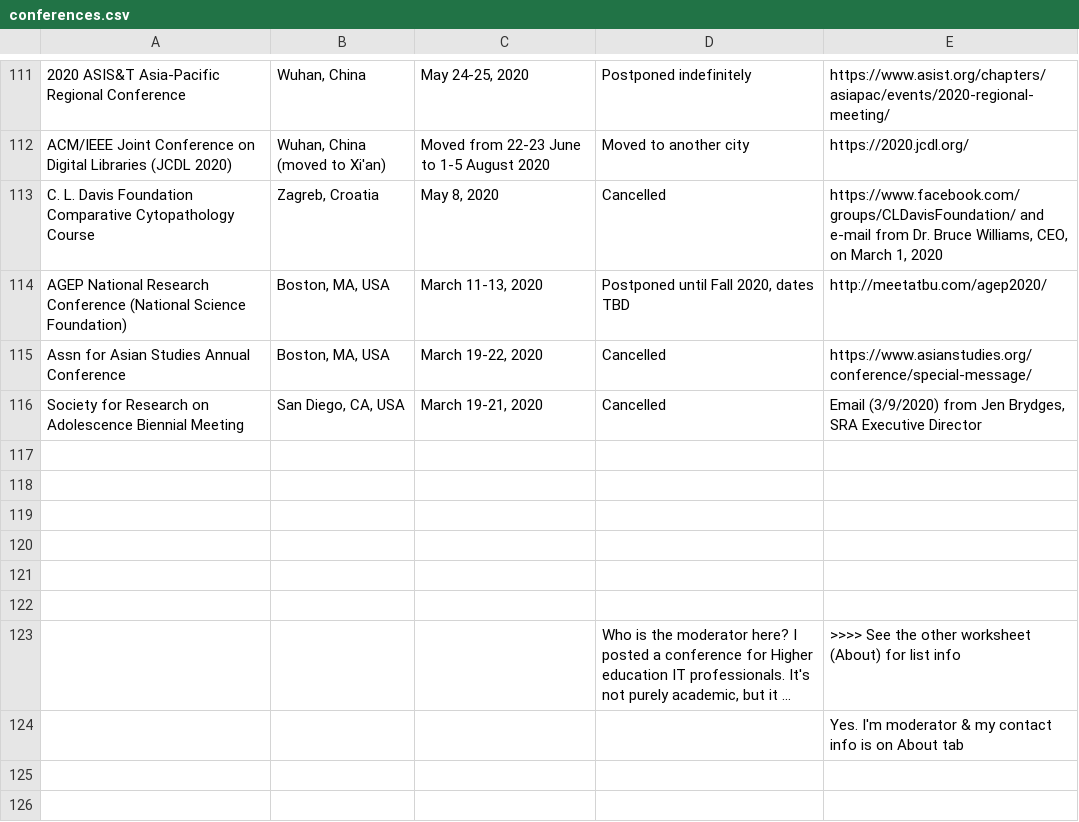
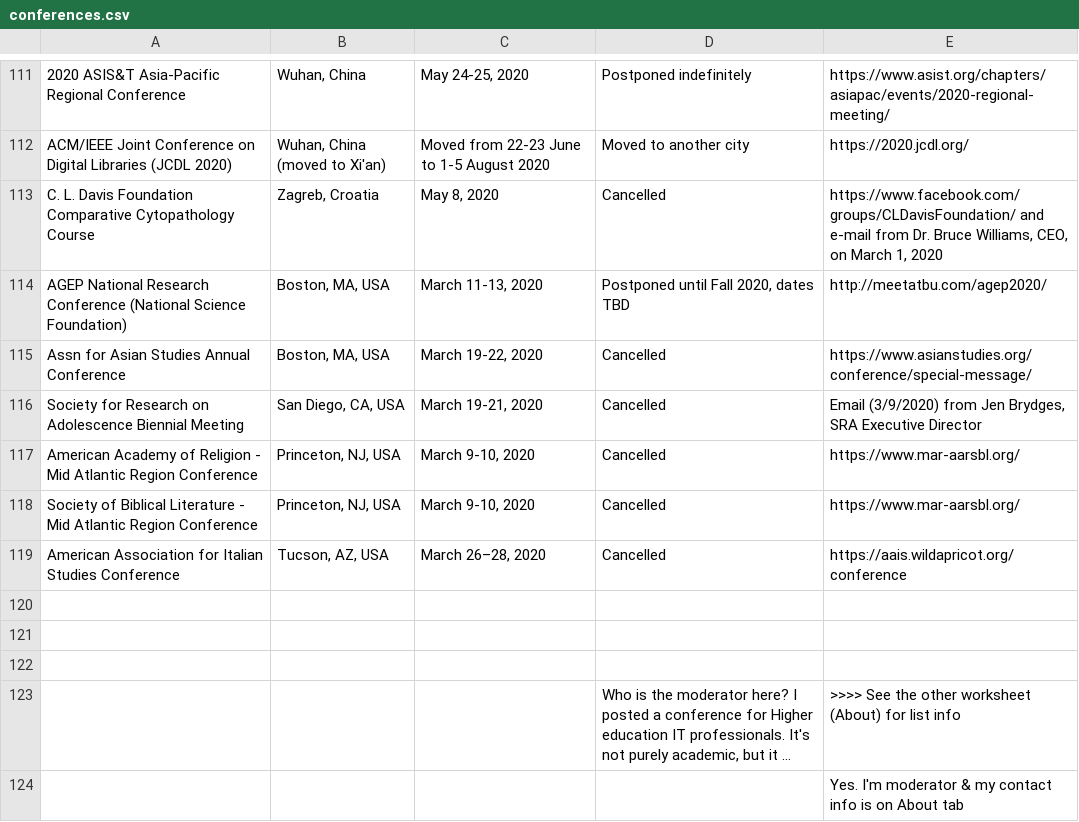
Before and after one commit to WeileiZeng/Cancelled-Academic-Conferences, a CSV file: conferences.csv, drawn as a sheet; only a part is shown, gaps mark what is left out; long unchanged cells end in …; the diff names each change by its address in the sheet, - before the commit and + after, or states it on an @@ line.

```diff
--- a/conferences.csv
+++ b/conferences.csv
-row 117: (empty)
+row 117: American Academy of Religion - Mid Atlantic Region Conference | Princeton, NJ, USA | March 9-10, 2020 | Cancelled | https://www.mar-aarsbl.org/
-row 118: (empty)
+row 118: Society of Biblical Literature - Mid Atlantic Region Conference | Princeton, NJ, USA | March 9-10, 2020 | Cancelled | https://www.mar-aarsbl.org/
-row 119: (empty)
+row 119: American Association for Italian Studies Conference | Tucson, AZ, USA | March 26–28, 2020 | Cancelled | https://aais.wildapricot.org/conference
```
Also changed, not shown: 2 other files.
